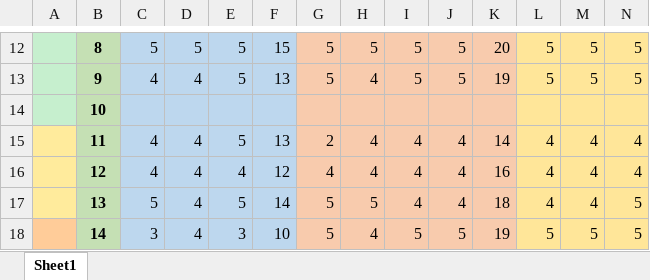
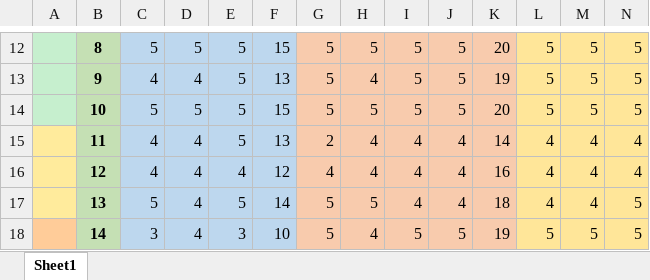
Before and after one commit to MarzJuan/VirtualShrine, an Excel workbook: Document/Final_Documents_Capstone/Evaluation Result Updated.xlsx, sheet Sheet1, drawn as a sheet; only a part is shown, gaps mark what is left out; values as stored, in another font and other column widths than the file's, no borders; removed rows and columns are numbered as before the commit, all else as after; rows hold the shown columns only; the diff names each change by its address in the sheet, - before the commit and + after, or states it on an @@ line.

Commit message:
Update Evaluation Result Updated.xlsx

```diff
--- a/Document/Final_Documents_Capstone/Evaluation Result Updated.xlsx (sheet Sheet1)
+++ b/Document/Final_Documents_Capstone/Evaluation Result Updated.xlsx (sheet Sheet1)
-row 14:  | 10
+row 14:  | 10 | 5 | 5 | 5 | 15 | 5 | 5 | 5 | 5 | 20 | 5 | 5 | 5
```
